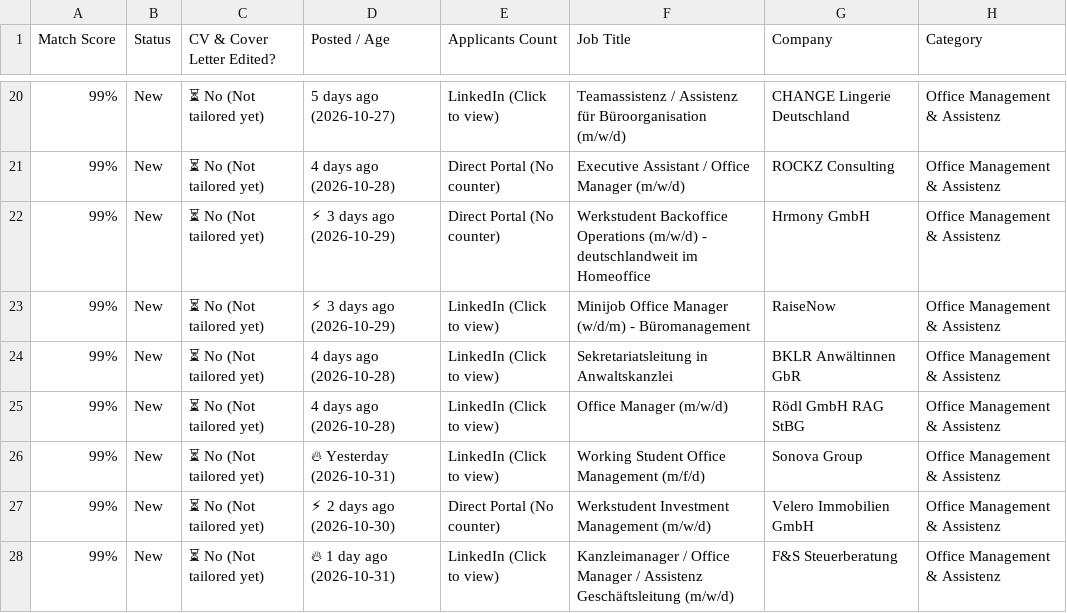
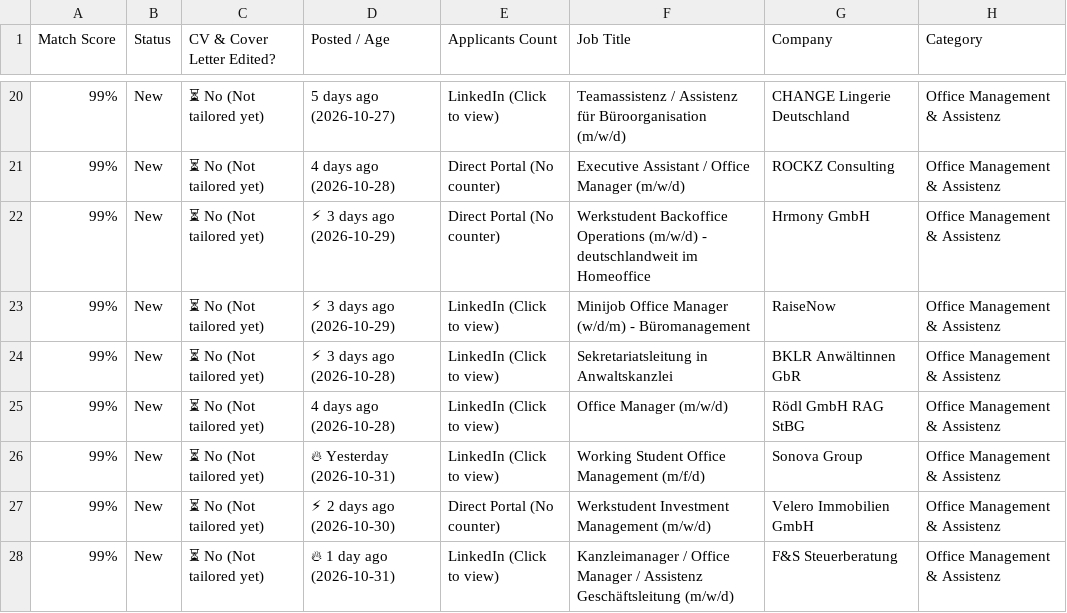
Before and after one commit to GuillermoHern023/berlin-job-applier, a CSV file: output/Nancy_Job_Tracker_Quick_Apply.csv, drawn as a sheet; only a part is shown, gaps mark what is left out; the diff names each change by its address in the sheet, - before the commit and + after, or states it on an @@ line.

```diff
--- a/output/Nancy_Job_Tracker_Quick_Apply.csv
+++ b/output/Nancy_Job_Tracker_Quick_Apply.csv
-D24 (Posted / Age): 4 days ago (2026-10-28)
+D24 (Posted / Age): ⚡ 3 days ago (2026-10-28)
```
Also changed, not shown: docs/files/Job_Tracker_Quick_Apply.csv, docs/files/Nancy_Job_Tracker_Quick_Apply.csv, 18 other files.
